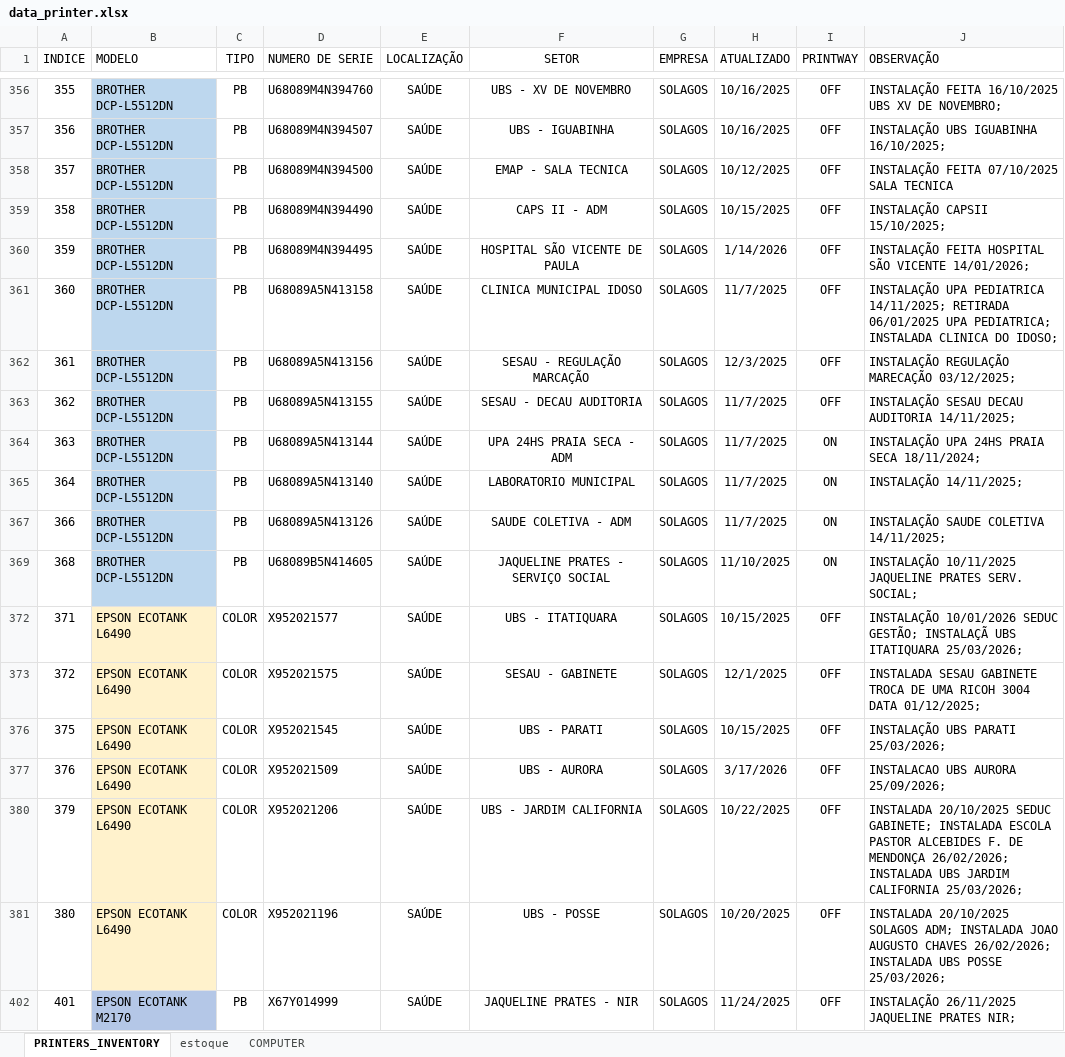
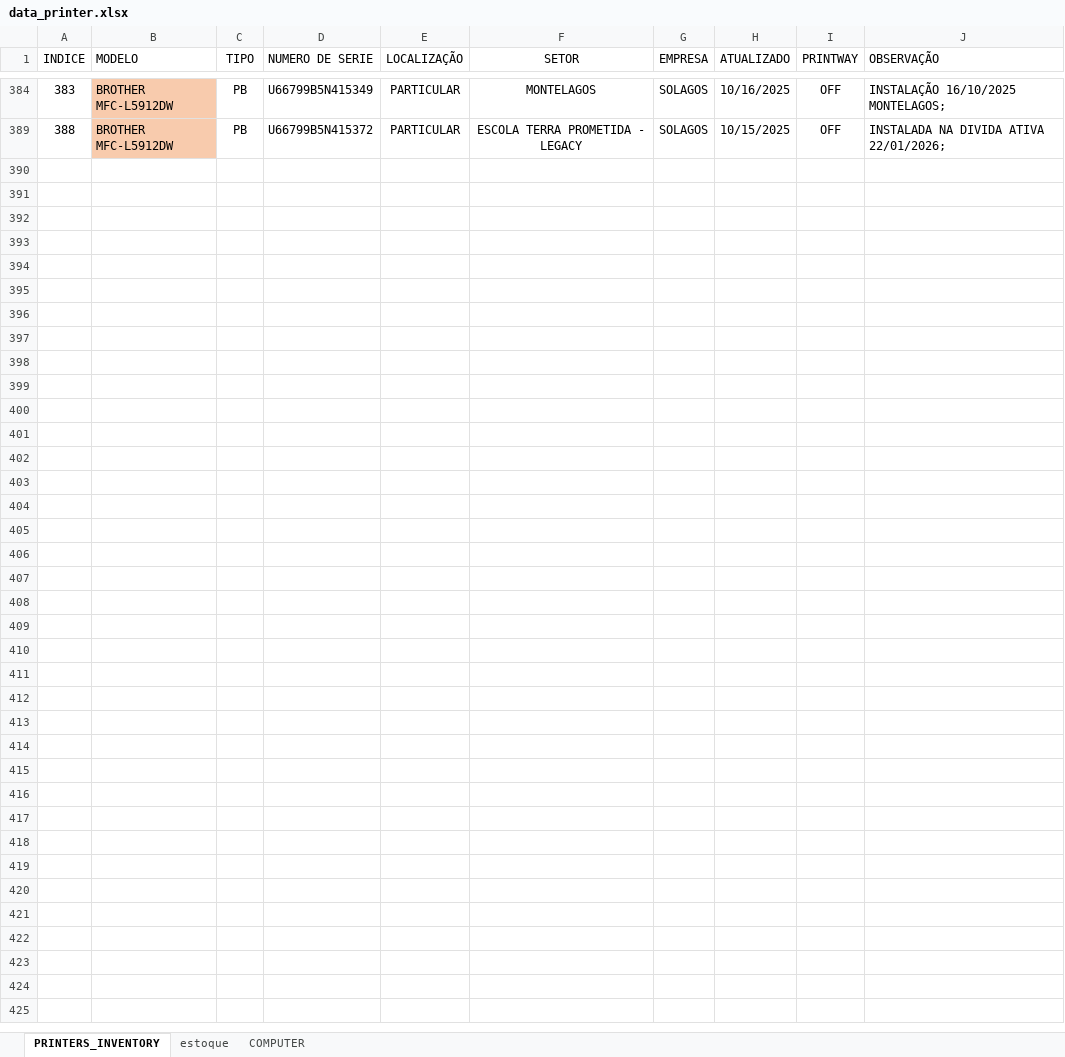
Before and after one commit to flavio-foa-dev/excel, an Excel workbook: data_printer.xlsx, sheet PRINTERS_INVENTORY, drawn as a sheet; only a part is shown, gaps mark what is left out; values as stored, in another font and other column widths than the file's, no borders; conditional formats and table styles not drawn; removed rows and columns are numbered as before the commit, all else as after; the diff covers the shown part only; the diff names each change by its address in the sheet, - before the commit and + after, or states it on an @@ line.

```diff
--- a/data_printer.xlsx (sheet PRINTERS_INVENTORY)
+++ b/data_printer.xlsx (sheet PRINTERS_INVENTORY)
-A384 (INDICE): 355
+A384 (INDICE): 383
-B384 (MODELO): BROTHER DCP-L5512DN
+B384 (MODELO): BROTHER MFC-L5912DW
-B384 fill: #BDD7EE
+B384 fill: #F8CBAD
-D384 (NUMERO DE SERIE): U68089M4N394760
+D384 (NUMERO DE SERIE): U66799B5N415349
-E384 (LOCALIZAÇÃO): SAÚDE
+E384 (LOCALIZAÇÃO): PARTICULAR
-F384 (SETOR): UBS - XV DE NOVEMBRO
+F384 (SETOR): MONTELAGOS
-J384 (OBSERVAÇÃO): INSTALAÇÃO FEITA 16/10/2025 UBS XV DE NOVEMBRO;
+J384 (OBSERVAÇÃO): INSTALAÇÃO 16/10/2025 MONTELAGOS;
@@ row 357 hidden: 356 | BROTHER DCP-L5512DN | PB | U68089M4N394507 | SAÚDE | UBS - IGUABINHA | SOLAGOS | 10/16/2025 | OFF | INSTALAÇÃO UBS IGUABINHA 16/10/2025; @@
@@ row 358 hidden: 357 | BROTHER DCP-L5512DN | PB | U68089M4N394500 | SAÚDE | EMAP - SALA TECNICA | SOLAGOS | 10/12/2025 | OFF | INSTALAÇÃO FEITA 07/10/2025 SALA TECNICA @@
-A389 (INDICE): 358
+A389 (INDICE): 388
-B389 (MODELO): BROTHER DCP-L5512DN
+B389 (MODELO): BROTHER MFC-L5912DW
-B389 fill: #BDD7EE
+B389 fill: #F8CBAD
-D389 (NUMERO DE SERIE): U68089M4N394490
+D389 (NUMERO DE SERIE): U66799B5N415372
-E389 (LOCALIZAÇÃO): SAÚDE
+E389 (LOCALIZAÇÃO): PARTICULAR
-F389 (SETOR): CAPS II - ADM
+F389 (SETOR): ESCOLA TERRA PROMETIDA - LEGACY
-J389 (OBSERVAÇÃO): INSTALAÇÃO CAPSII 15/10/2025;
+J389 (OBSERVAÇÃO): INSTALADA NA DIVIDA ATIVA 22/01/2026;
@@ row 360 hidden: 359 | BROTHER DCP-L5512DN | PB | U68089M4N394495 | SAÚDE | HOSPITAL SÃO VICENTE DE PAULA | SOLAGOS | 1/14/2026 | OFF | INSTALAÇÃO FEITA HOSPITAL SÃO VICENTE 14/01/2026; @@
@@ row 361 hidden: 360 | BROTHER DCP-L5512DN | PB | U68089A5N413158 | SAÚDE | CLINICA MUNICIPAL IDOSO | SOLAGOS | 11/7/2025 | OFF | INSTALAÇÃO UPA PEDIATRICA 14/11/2025; RETIRADA 06/01/2025 UPA PEDIATRICA; INSTALADA CLINICA DO IDOSO; @@
@@ row 362 hidden: 361 | BROTHER DCP-L5512DN | PB | U68089A5N413156 | SAÚDE | SESAU - REGULAÇÃO MARCAÇÃO | SOLAGOS | 12/3/2025 | OFF | INSTALAÇÃO REGULAÇÃO MARECAÇÃO 03/12/2025; @@
@@ row 363 hidden: 362 | BROTHER DCP-L5512DN | PB | U68089A5N413155 | SAÚDE | SESAU - DECAU AUDITORIA | SOLAGOS | 11/7/2025 | OFF | INSTALAÇÃO SESAU DECAU AUDITORIA 14/11/2025; @@
@@ row 364 hidden: 363 | BROTHER DCP-L5512DN | PB | U68089A5N413144 | SAÚDE | UPA 24HS PRAIA SECA - ADM | SOLAGOS | 11/7/2025 | ON | INSTALAÇÃO UPA 24HS PRAIA SECA 18/11/2024; @@
@@ row 365 hidden: 364 | BROTHER DCP-L5512DN | PB | U68089A5N413140 | SAÚDE | LABORATORIO MUNICIPAL | SOLAGOS | 11/7/2025 | ON | INSTALAÇÃO 14/11/2025; @@
@@ row 367 hidden: 366 | BROTHER DCP-L5512DN | PB | U68089A5N413126 | SAÚDE | SAUDE COLETIVA - ADM | SOLAGOS | 11/7/2025 | ON | INSTALAÇÃO SAUDE COLETIVA 14/11/2025; @@
@@ row 369 hidden: 368 | BROTHER DCP-L5512DN | PB | U68089B5N414605 | SAÚDE | JAQUELINE PRATES - SERVIÇO SOCIAL | SOLAGOS | 11/10/2025 | ON | INSTALAÇÃO 10/11/2025 JAQUELINE PRATES SERV. SOCIAL; @@
@@ row 372 hidden: 371 | EPSON ECOTANK L6490 | COLOR | X952021577 | SAÚDE | UBS - ITATIQUARA | SOLAGOS | 10/15/2025 | OFF | INSTALAÇÃO 10/01/2026 SEDUC GESTÃO; INSTALAÇÃ UBS ITATIQUARA 25/03/2026; @@
@@ row 373 hidden: 372 | EPSON ECOTANK L6490 | COLOR | X952021575 | SAÚDE | SESAU - GABINETE | SOLAGOS | 12/1/2025 | OFF | INSTALADA SESAU GABINETE TROCA DE UMA RICOH 3004 DATA 01/12/2025; @@
@@ row 376 hidden: 375 | EPSON ECOTANK L6490 | COLOR | X952021545 | SAÚDE | UBS - PARATI | SOLAGOS | 10/15/2025 | OFF | INSTALAÇÃO UBS PARATI 25/03/2026; @@
@@ row 377 hidden: 376 | EPSON ECOTANK L6490 | COLOR | X952021509 | SAÚDE | UBS - AURORA | SOLAGOS | 3/17/2026 | OFF | INSTALACAO UBS AURORA 25/09/2026; @@
@@ row 380 hidden: 379 | EPSON ECOTANK L6490 | COLOR | X952021206 | SAÚDE | UBS - JARDIM CALIFORNIA | SOLAGOS | 10/22/2025 | OFF | INSTALADA 20/10/2025 SEDUC GABINETE; INSTALADA ESCOLA PASTOR ALCEBIDES F. DE MENDONÇA 26/02/2026; INSTALADA UBS JARDIM CALIFORNIA 25/03/2026; @@
@@ row 381 hidden: 380 | EPSON ECOTANK L6490 | COLOR | X952021196 | SAÚDE | UBS - POSSE | SOLAGOS | 10/20/2025 | OFF | INSTALADA 20/10/2025 SOLAGOS ADM; INSTALADA JOAO AUGUSTO CHAVES 26/02/2026; INSTALADA UBS POSSE 25/03/2026; @@
@@ row 402 hidden: 401 | EPSON ECOTANK M2170 | PB | X67Y014999 | SAÚDE | JAQUELINE PRATES - NIR | SOLAGOS | 11/24/2025 | OFF | INSTALAÇÃO 26/11/2025 JAQUELINE PRATES NIR; @@
```
Also changed, not shown: 60 hidden or unhidden rows and 18 edited cells elsewhere in this sheet, hidden cells.
